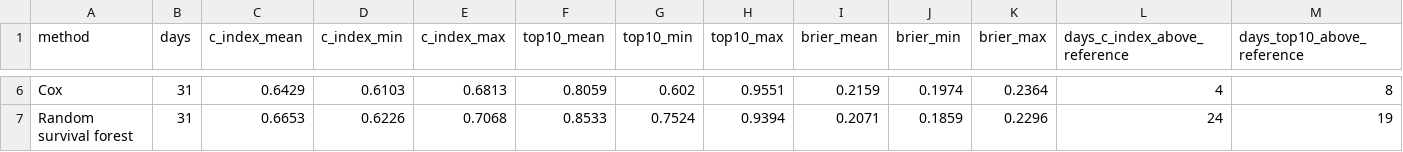
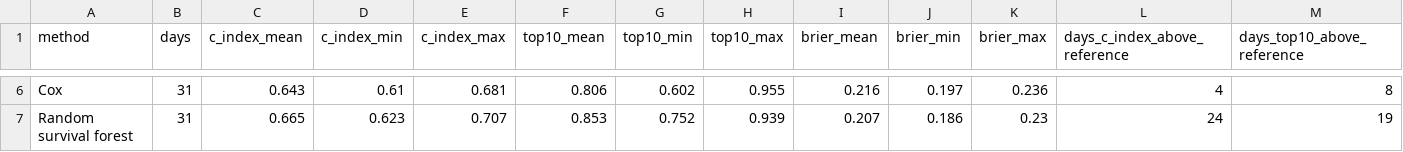
Before and after one commit to kaansteinnn/ticket-resolution-survival, a CSV file: reports/tables/model_summary_without_biggest_late_team.csv, drawn as a sheet; only a part is shown, gaps mark what is left out; the diff covers the shown part only; the diff names each change by its address in the sheet, - before the commit and + after, or states it on an @@ line.

```diff
--- a/reports/tables/model_summary_without_biggest_late_team.csv
+++ b/reports/tables/model_summary_without_biggest_late_team.csv
-C6 (c_index_mean): 0.6429
+C6 (c_index_mean): 0.643
-D6 (c_index_min): 0.6103
+D6 (c_index_min): 0.61
-E6 (c_index_max): 0.6813
+E6 (c_index_max): 0.681
-F6 (top10_mean): 0.8059
+F6 (top10_mean): 0.806
-H6 (top10_max): 0.9551
+H6 (top10_max): 0.955
-I6 (brier_mean): 0.2159
+I6 (brier_mean): 0.216
-J6 (brier_min): 0.1974
+J6 (brier_min): 0.197
-K6 (brier_max): 0.2364
+K6 (brier_max): 0.236
-C7 (c_index_mean): 0.6653
+C7 (c_index_mean): 0.665
-D7 (c_index_min): 0.6226
+D7 (c_index_min): 0.623
-E7 (c_index_max): 0.7068
+E7 (c_index_max): 0.707
-F7 (top10_mean): 0.8533
+F7 (top10_mean): 0.853
-G7 (top10_min): 0.7524
+G7 (top10_min): 0.752
-H7 (top10_max): 0.9394
+H7 (top10_max): 0.939
-I7 (brier_mean): 0.2071
+I7 (brier_mean): 0.207
-J7 (brier_min): 0.1859
+J7 (brier_min): 0.186
-K7 (brier_max): 0.2296
+K7 (brier_max): 0.23
```
Also changed, not shown: 28 edited cells elsewhere in this file, reports/tables/model_summary.csv, 14 other files.
